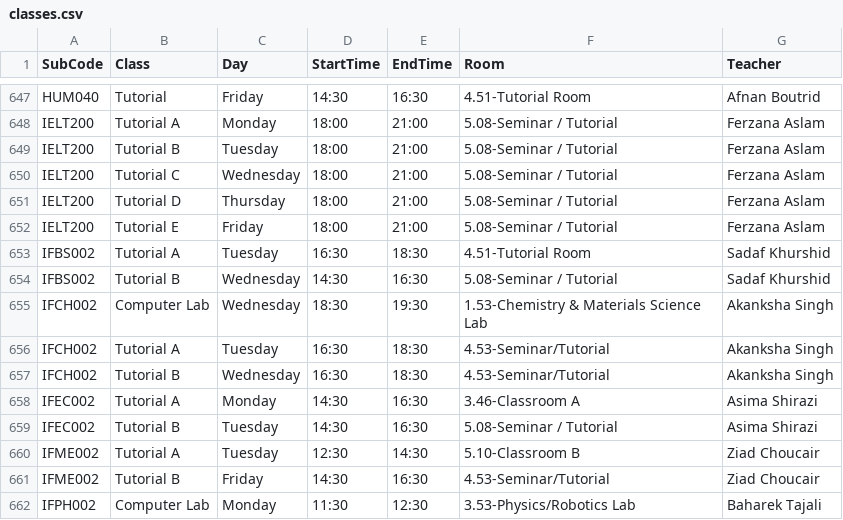
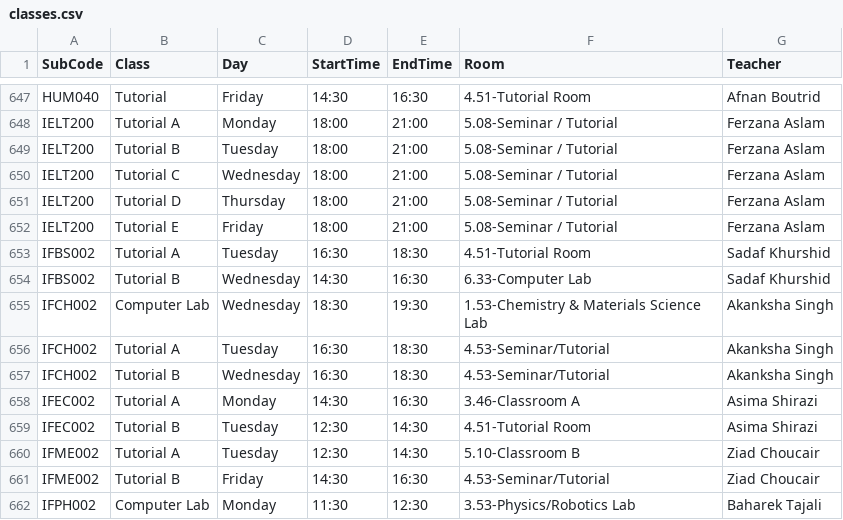
Before and after one commit to tahayparker/vacansee, a CSV file: public/classes.csv, drawn as a sheet; only a part is shown, gaps mark what is left out.

Commit message:
Update timetable CSV data [skip deploy]

```diff
--- a/public/classes.csv
+++ b/public/classes.csv
@@ -653,3 +653,3 @@ IELT200,Tutorial E,Friday,18:00,21:00,5.08-Seminar / Tutorial,Ferzana Aslam
 IFBS002,Tutorial A,Tuesday,16:30,18:30,4.51-Tutorial Room,Sadaf Khurshid
-IFBS002,Tutorial B,Wednesday,14:30,16:30,5.08-Seminar / Tutorial,Sadaf Khurshid
+IFBS002,Tutorial B,Wednesday,14:30,16:30,6.33-Computer Lab,Sadaf Khurshid
 IFCH002,Computer Lab,Wednesday,18:30,19:30,1.53-Chemistry & Materials Science Lab,Akanksha Singh
@@ -658,3 +658,3 @@ IFCH002,Tutorial B,Wednesday,16:30,18:30,4.53-Seminar/Tutorial,Akanksha Singh
 IFEC002,Tutorial A,Monday,14:30,16:30,3.46-Classroom A,Asima Shirazi
-IFEC002,Tutorial B,Tuesday,14:30,16:30,5.08-Seminar / Tutorial,Asima Shirazi
+IFEC002,Tutorial B,Tuesday,12:30,14:30,4.51-Tutorial Room,Asima Shirazi
 IFME002,Tutorial A,Tuesday,12:30,14:30,5.10-Classroom B,Ziad Choucair
```
